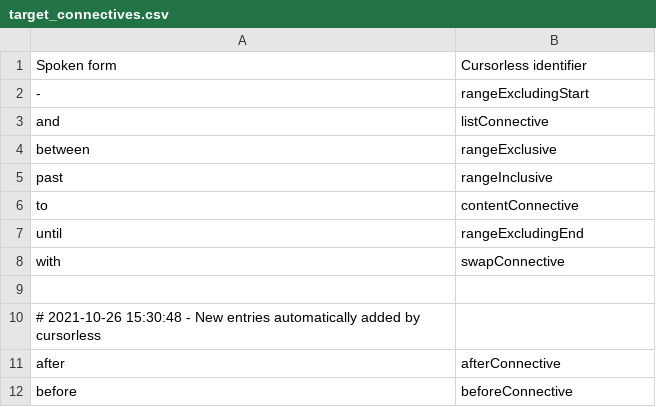
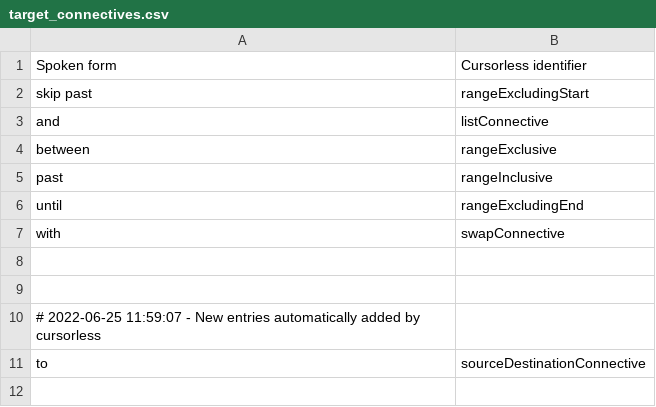
Before and after one commit to pokey/pokey_talon, a CSV file: cursorless-settings/target_connectives.csv, drawn as a sheet.

```diff
--- a/cursorless-settings/target_connectives.csv
+++ b/cursorless-settings/target_connectives.csv
@@ -1,3 +1,3 @@
 Spoken form, Cursorless identifier
--, rangeExcludingStart
+skip past, rangeExcludingStart
 and, listConnective
@@ -5,3 +5,2 @@ between, rangeExclusive
 past, rangeInclusive
-to, contentConnective
 until, rangeExcludingEnd
@@ -9,4 +8,4 @@ with, swapConnective
 
-# 2021-10-26 15:30:48 - New entries automatically added by cursorless
-after, afterConnective
-before, beforeConnective
+
+# 2022-06-25 11:59:07 - New entries automatically added by cursorless
+to, sourceDestinationConnective
```
Also changed, not shown: cursorless-settings/modifier_scope_types.csv, 4 other files.
